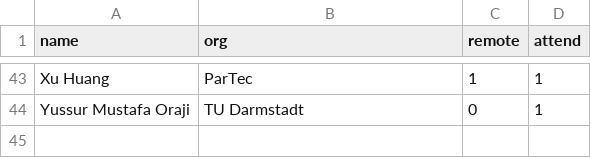
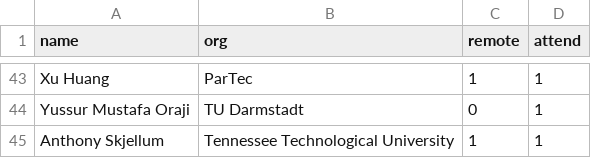
Before and after one commit to mpi-forum/mpi-forum.github.io, a CSV file: _data/meetings/2026/10/attendance.csv, drawn as a sheet; only a part is shown, gaps mark what is left out; the diff names each change by its address in the sheet, - before the commit and + after, or states it on an @@ line.

Commit message:
Update 2026-10 attendance from registration sheet

```diff
--- a/_data/meetings/2026/10/attendance.csv
+++ b/_data/meetings/2026/10/attendance.csv
+row 45: Anthony Skjellum | Tennessee Technological University | 1 | 1
```
